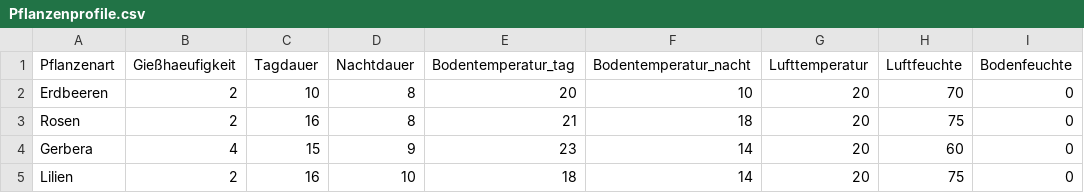
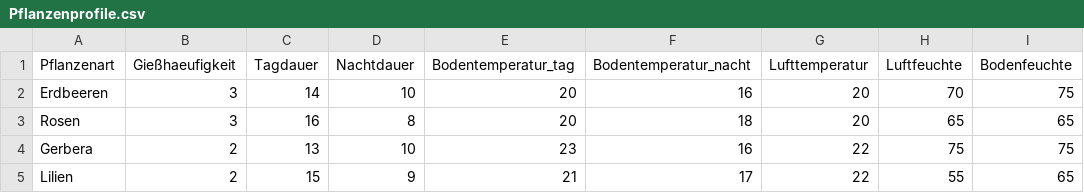
Before and after one commit to TechVoyager/Setzlingsanlage, a CSV file: Raspberry Pico/Data/Pflanzenprofile.csv, drawn as a sheet.

Commit message:
Pflanzenprofil: kommentiert; Suche: kommentiert; csv-Datei: Werte verbessert

```diff
--- a/Raspberry Pico/Data/Pflanzenprofile.csv
+++ b/Raspberry Pico/Data/Pflanzenprofile.csv
@@ -1,5 +1,5 @@
 Pflanzenart;Gießhaeufigkeit;Tagdauer;Nachtdauer;Bodentemperatur_tag;Bodentemperatur_nacht;Lufttemperatur;Luftfeuchte;Bodenfeuchte
-Erdbeeren;2;10;8;20;10;20;70;0
-Rosen;2;16;8;21;18;20;75;0
-Gerbera;4;15;9;23;14;20;60;0
-Lilien;2;16;10;18;14;20;75;0
+Erdbeeren;3;14;10;20;16;20;70;75
+Rosen;3;16;8;20;18;20;65;65
+Gerbera;2;13;10;23;16;22;75;75
+Lilien;2;15;9;21;17;22;55;65
```
Also changed, not shown: 2 other files.
